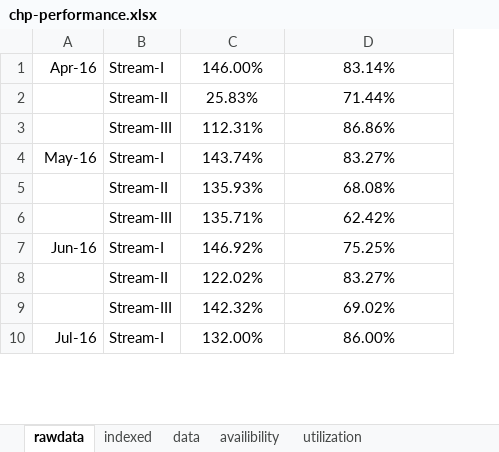
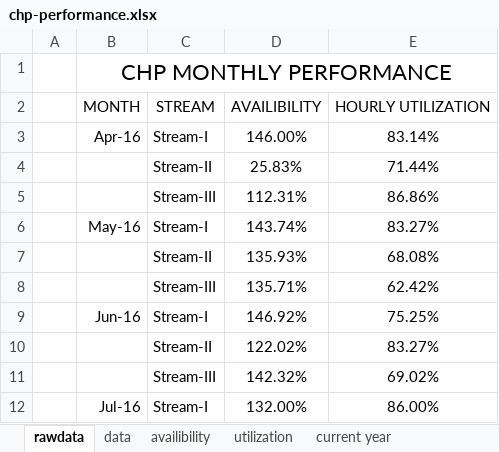
Before and after one commit to sushant4032/CHP, an Excel workbook: Reports/CHP-study/chp-performance.xlsx, sheet rawdata, drawn as a sheet; only a part is shown; values as stored, in another font and other column widths than the file's, no borders; addresses are those after the commit; the diff names each change by its address in the sheet, - before the commit and + after, or states it on an @@ line.

```diff
--- a/Reports/CHP-study/chp-performance.xlsx (sheet rawdata)
+++ b/Reports/CHP-study/chp-performance.xlsx (sheet rawdata)
-sheet tab: indexed
+sheet tab: current year
+column A, empty
+row 1:  | CHP MONTHLY PERFORMANCE
+row 2:  | MONTH | STREAM | AVAILIBILITY | HOURLY UTILIZATION
```
Also changed, not shown: sheet data, sheet availibility, charts or pictures, Reports/CHP-study/chp-equips.xlsx, Reports/CHP-study/chp-manpower.xlsx, 11 other files.
